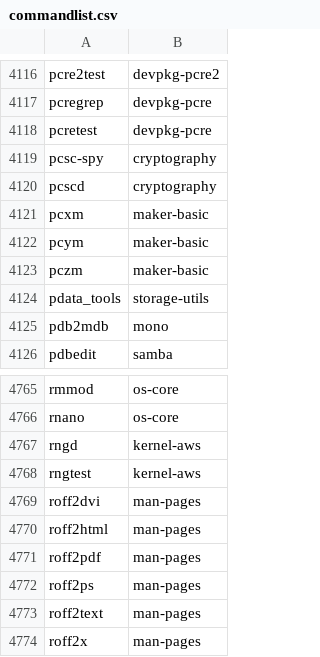
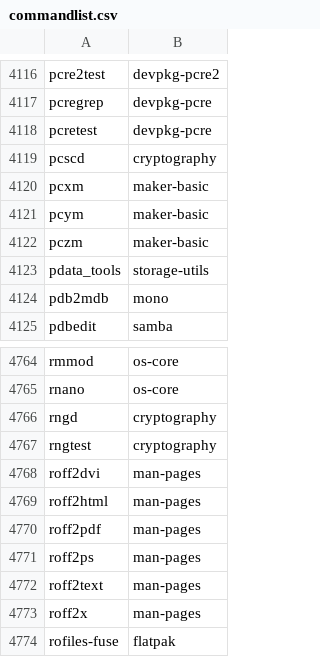
Before and after one commit to lebensterben/cnf, a CSV file: commandlist.csv, drawn as a sheet; only a part is shown, gaps mark what is left out; the shorter side is filled out with more unchanged rows.

Commit message:
update command list for 28920

```diff
--- a/commandlist.csv
+++ b/commandlist.csv
@@ -4118,3 +4118,2 @@ pcregrep	devpkg-pcre
 pcretest	devpkg-pcre
-pcsc-spy	cryptography
 pcscd	cryptography
@@ -4766,4 +4765,4 @@ rmmod	os-core
 rnano	os-core
-rngd	kernel-aws
-rngtest	kernel-aws
+rngd	cryptography
+rngtest	cryptography
 roff2dvi	man-pages
```
Also changed, not shown: 2 other files.
